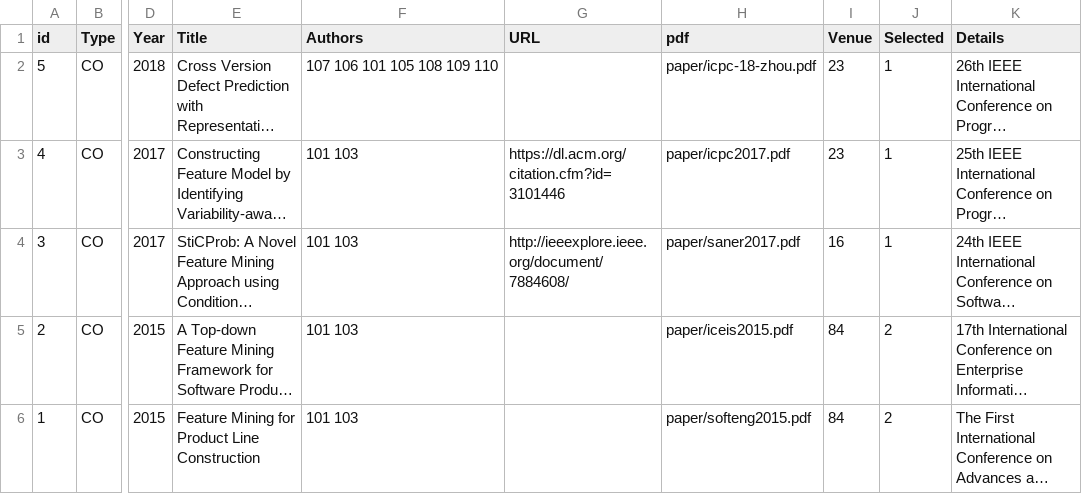
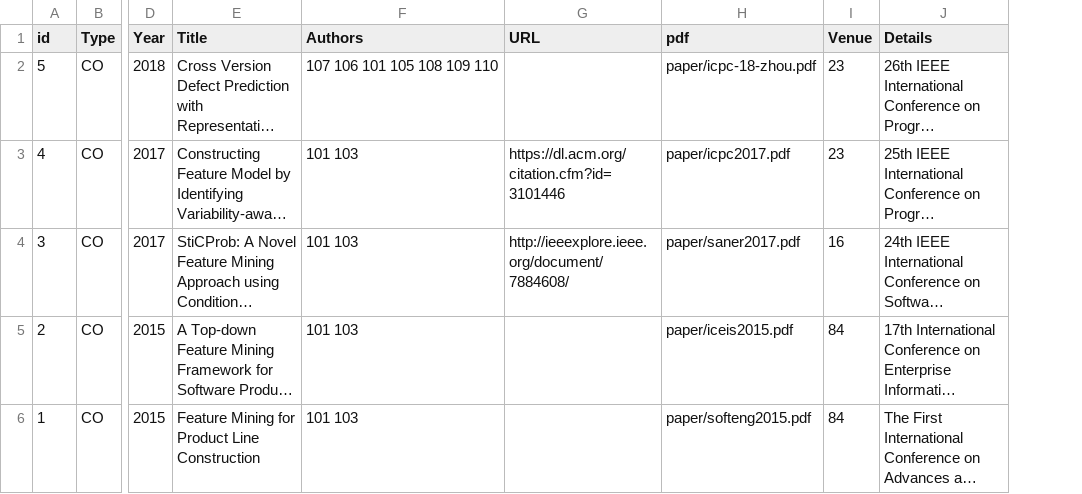
Before and after one commit to csytang/host, a CSV file: research/publication/csv_file/Publications.csv, drawn as a sheet; only a part is shown, gaps mark what is left out; long unchanged cells end in …; the diff names each change by its address in the sheet, - before the commit and + after, or states it on an @@ line.

```diff
--- a/research/publication/csv_file/Publications.csv
+++ b/research/publication/csv_file/Publications.csv
-column J (Selected), rows 2-6: 1 | 1 | 1 | 2 | 2
```
Also changed, not shown: 2 other files.
